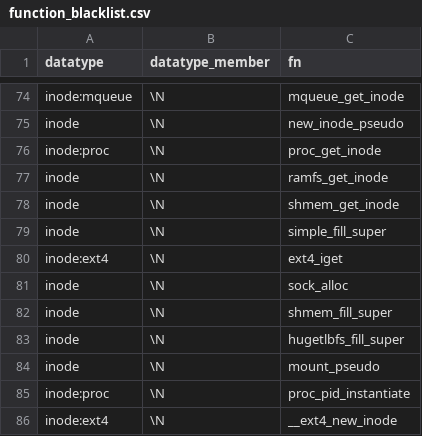
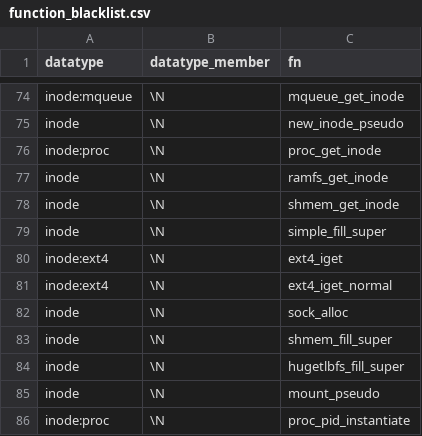
Before and after one commit to merlinscholz/lockdoc-tools, a CSV file: data/linux/function_blacklist.csv, drawn as a sheet; only a part is shown, gaps mark what is left out; the shorter side is filled out with more unchanged rows; the diff names each change by its address in the sheet, - before the commit and + after, or states it on an @@ line.

Commit message:
Updated n blacklist: Ignores ext4-specific fn

```diff
--- a/data/linux/function_blacklist.csv
+++ b/data/linux/function_blacklist.csv
+row 81: inode:ext4 | \N | ext4_iget_normal
```
